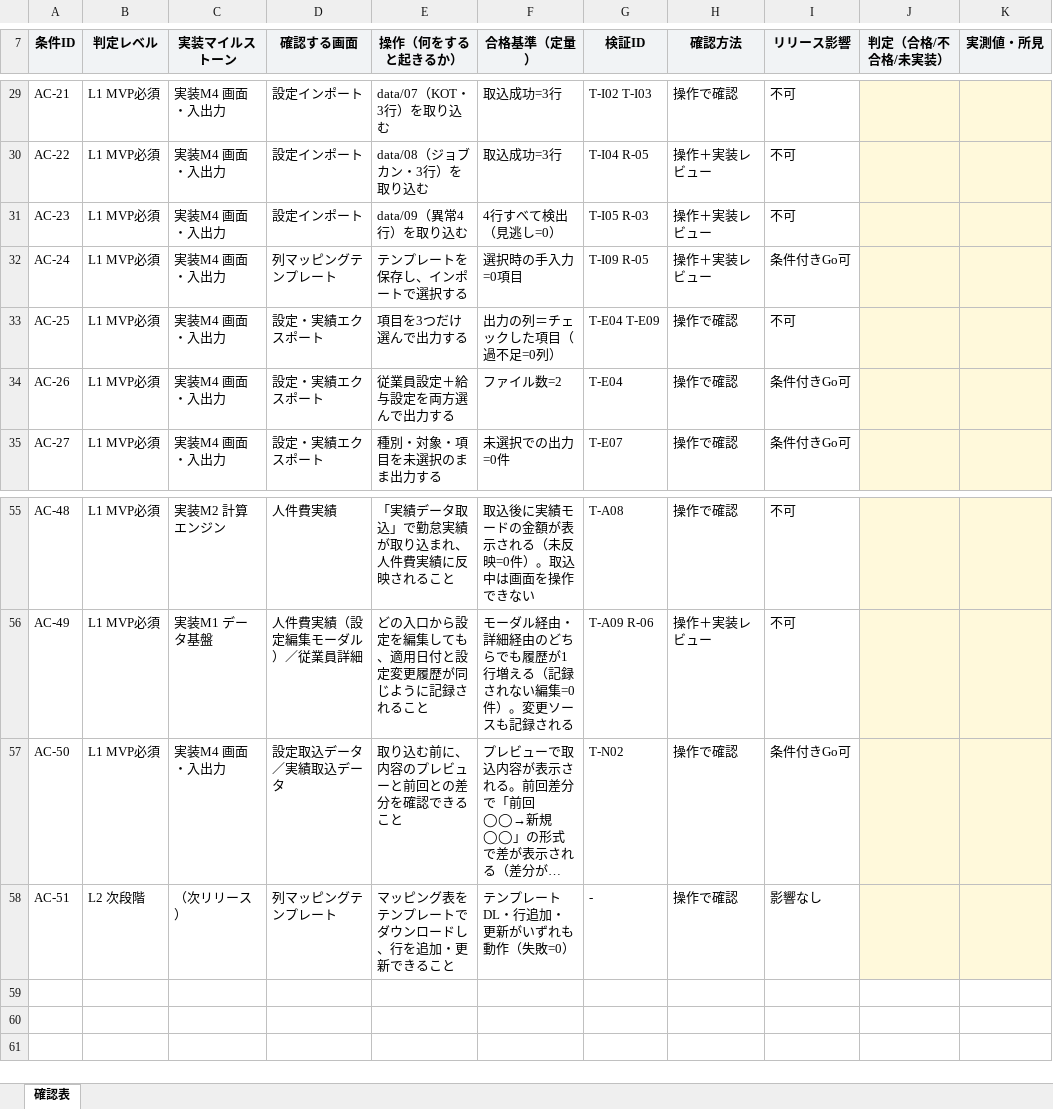
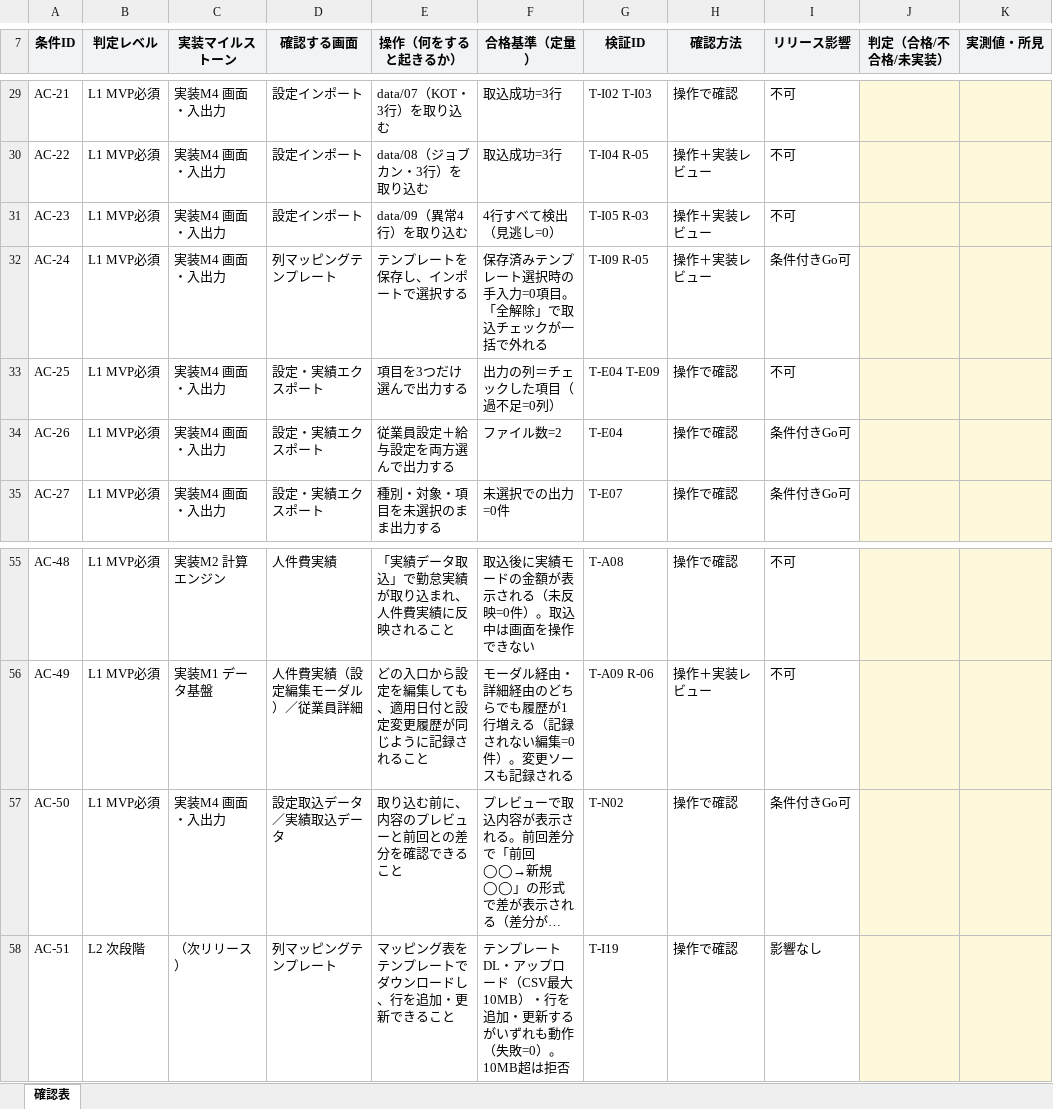
Before and after one commit to suguru789987/rakmy-employee-mgmt-spec, an Excel workbook: 20260804_従業員管理_01_確認表.xlsx, sheet 確認表, drawn as a sheet; only a part is shown, gaps mark what is left out; long unchanged cells end in …; values as stored, in another font and other column widths than the file's, no borders; conditional formats not drawn; the diff names each change by its address in the sheet, - before the commit and + after, or states it on an @@ line.

```diff
--- a/20260804_従業員管理_01_確認表.xlsx (sheet 確認表)
+++ b/20260804_従業員管理_01_確認表.xlsx (sheet 確認表)
-F32 (合格基準（定量）): 選択時の手入力=0項目
+F32 (合格基準（定量）): 保存済みテンプレート選択時の手入力=0項目。「全解除」で取込チェックが一括で外れる
-F58 (合格基準（定量）): テンプレートDL・行追加・更新がいずれも動作（失敗=0）
+F58 (合格基準（定量）): テンプレートDL・アップロード（CSV最大10MB）・行を追加・更新する がいずれも動作（失敗=0）。10MB超は拒否
-G58 (検証ID): -
+G58 (検証ID): T-I19
```
Also changed, not shown: 20260804_従業員管理_00_定義表.xlsx, 20260804_従業員管理_02_検証プラン.xlsx, 7 other files.
